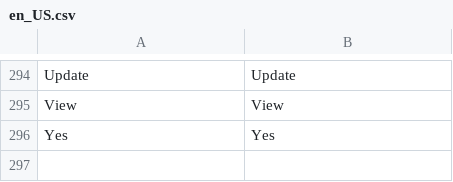
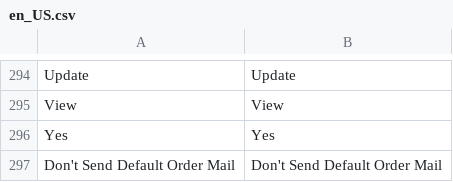
Before and after one commit to holest-ecommerce/HolestPay-magento, a CSV file: HEC/HolestPay/i18n/en_US.csv, drawn as a sheet; only a part is shown, gaps mark what is left out; the diff names each change by its address in the sheet, - before the commit and + after, or states it on an @@ line.

```diff
--- a/HEC/HolestPay/i18n/en_US.csv
+++ b/HEC/HolestPay/i18n/en_US.csv
+row 297: Don't Send Default Order Mail | Don't Send Default Order Mail
```
Also changed, not shown: HEC/HolestPay/i18n/mk_MK.csv, HEC/HolestPay/i18n/sr_CS.csv, 16 other files.
